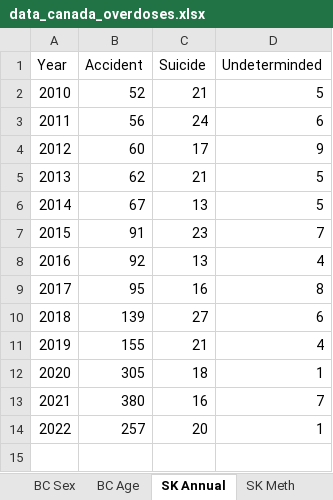
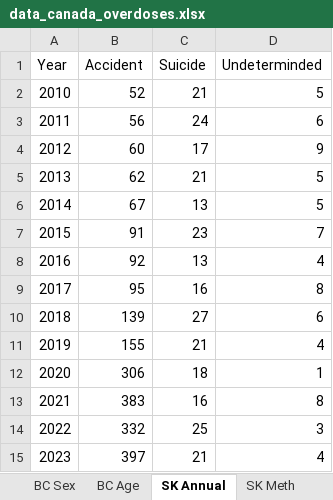
Before and after one commit to derekmichaelwright/dblogr, an Excel workbook: blog/canada_overdoses/data_canada_overdoses.xlsx, sheet SK Annual, drawn as a sheet; values as stored, in another font and other column widths than the file's, no borders; removed rows and columns are numbered as before the commit, all else as after; the diff names each change by its address in the sheet, - before the commit and + after, or states it on an @@ line.

```diff
--- a/blog/canada_overdoses/data_canada_overdoses.xlsx (sheet SK Annual)
+++ b/blog/canada_overdoses/data_canada_overdoses.xlsx (sheet SK Annual)
-B12 (Accident): 305
+B12 (Accident): 306
-row 13: 2021 | 380 | 16 | 7
-row 14: 2022 | 257 | 20 | 1
+row 13: 2021 | 383 | 16 | 8
+row 14: 2022 | 332 | 25 | 3
+row 15: 2023 | 397 | 21 | 4
```
Also changed, not shown: sheet AB Monthly, sheet BC Monthly, sheet BC Sex, sheet SK Age, sheet BC Annual, sheet SK Race, 2 more sheets, other sheet tabs, 31 other files.
